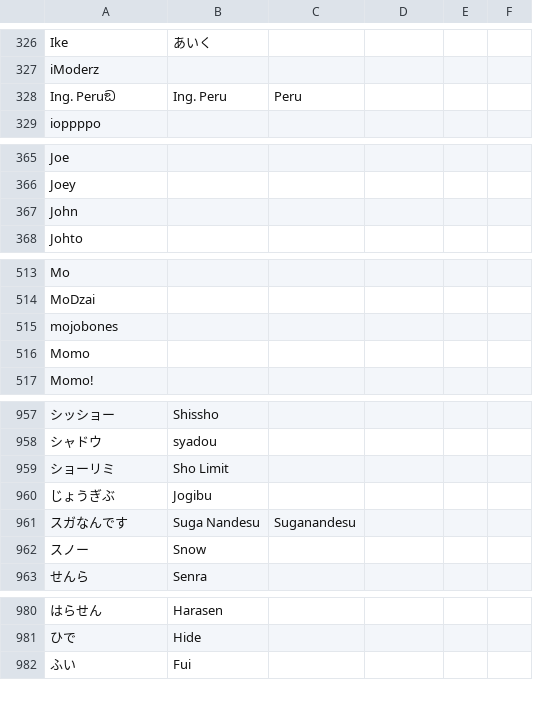
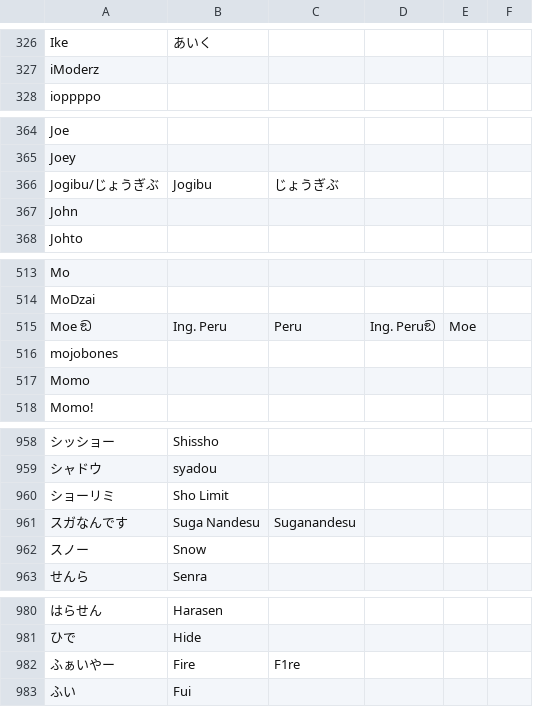
Before and after one commit to kenniky/ultrank-scoring, a CSV file: ultrank_tags.csv, drawn as a sheet; only a part is shown, gaps mark what is left out; removed rows and columns are numbered as before the commit, all else as after; the diff covers the shown part only; the diff names each change by its address in the sheet, - before the commit and + after, or states it on an @@ line.

```diff
--- a/ultrank_tags.csv
+++ b/ultrank_tags.csv
-row 328: Ing. Peruඞ | Ing. Peru | Peru
+row 366: Jogibu/じょうぎぶ | Jogibu | じょうぎぶ
+row 515: Moe ඞ | Ing. Peru | Peru | Ing. Peruඞ | Moe
-row 960: じょうぎぶ | Jogibu
+row 982: ふぁいやー | Fire | F1re
```
Also changed, not shown: 1 edited cell elsewhere in this file, ultrank_players.csv.
